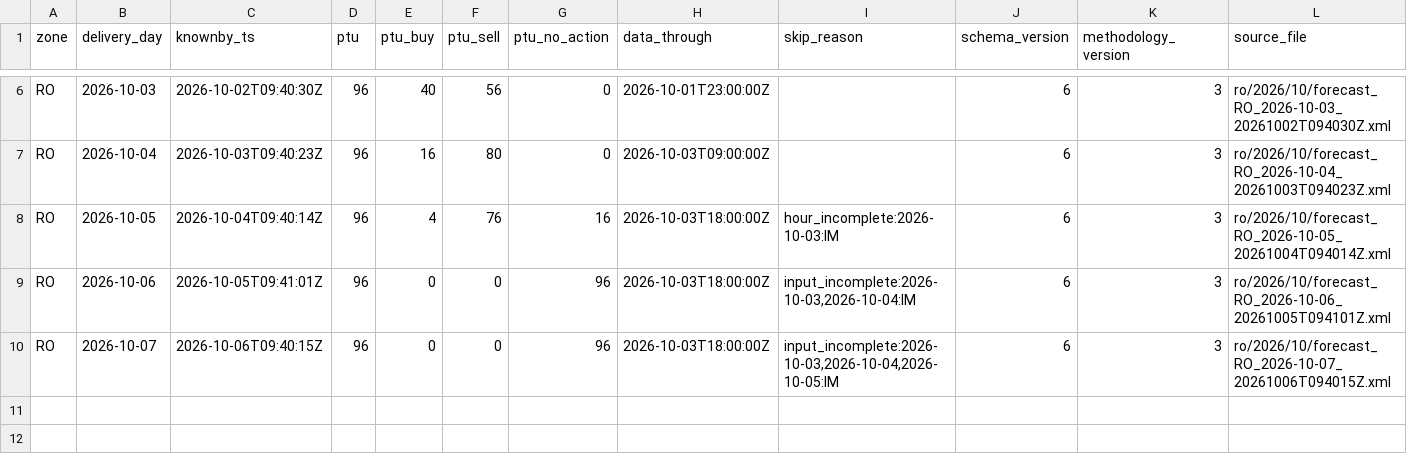
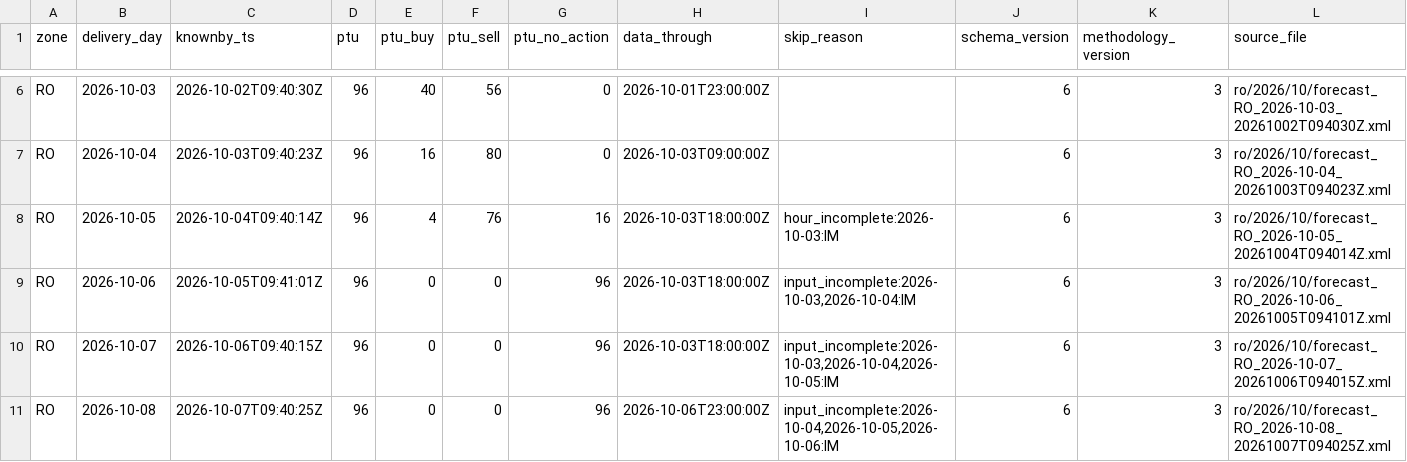
Before and after one commit to chuchueva/powertradinglab-site, a CSV file: data/v1/RO_forecasts.csv, drawn as a sheet; only a part is shown, gaps mark what is left out.

Commit message:
data through 2026-10-07T09:40:28Z — 87 files

```diff
--- a/data/v1/RO_forecasts.csv
+++ b/data/v1/RO_forecasts.csv
@@ -10 +10,2 @@ RO,2026-10-06,2026-10-05T09:41:01Z,96,0,0,96,2026-10-03T18:00:00Z,"input_incompl
 RO,2026-10-07,2026-10-06T09:40:15Z,96,0,0,96,2026-10-03T18:00:00Z,"input_incomplete:2026-10-03,2026-10-04,2026-10-05:IM",6,3,ro/2026/10/forecast_RO_2026-10-07_20261006T094015Z.xml
+RO,2026-10-08,2026-10-07T09:40:25Z,96,0,0,96,2026-10-06T23:00:00Z,"input_incomplete:2026-10-04,2026-10-05,2026-10-06:IM",6,3,ro/2026/10/forecast_RO_2026-10-08_20261007T094025Z.xml
```
Also changed, not shown: data/v1/NL_forecasts-90d.csv, data/v1/NL_scores-latest.csv, 13 other files.
